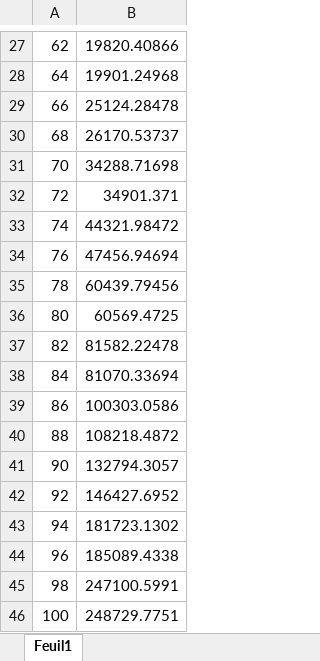
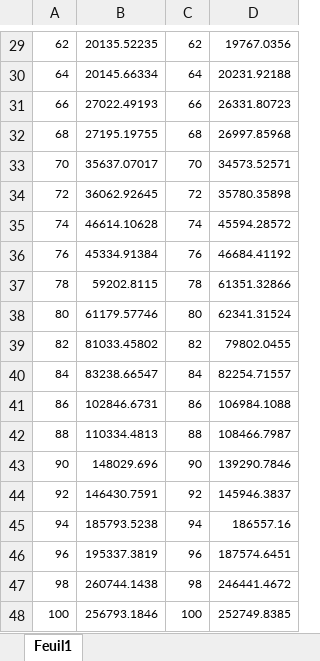
Before and after one commit to lepouletsuisse/Christophe-Samuel, an Excel workbook: POO/Labo02/Graphique.xlsx, sheet Feuil1, drawn as a sheet; only a part is shown, gaps mark what is left out; values as stored, in another font and other column widths than the file's, no borders; charts and pictures not drawn; removed rows and columns are numbered as before the commit, all else as after; the diff covers the shown part only; the diff names each change by its address in the sheet, - before the commit and + after, or states it on an @@ line.

```diff
--- a/POO/Labo02/Graphique.xlsx (sheet Feuil1)
+++ b/POO/Labo02/Graphique.xlsx (sheet Feuil1)
-column B, rows 27-46: 19820.40866 | 19901.24968 | 25124.28478 | 26170.53737 | 34288.71698 | 34901.371 | 44321.98472 | 47456.94694 | 60439.79456 | 60569.4725 | 81582.22478 | 81070.33694 | 100303.0586 | 108218.4872 | 132794.3057 | 146427.6952 | 181723.1302 | 185089.4338 | 247100.5991 | 248729.7751
+column B, rows 29-48: 20135.52235 | 20145.66334 | 27022.49193 | 27195.19755 | 35637.07017 | 36062.92645 | 46614.10628 | 45334.91384 | 59202.8115 | 61179.57746 | 81033.45802 | 83238.66547 | 102846.6731 | 110334.4813 | 148029.696 | 146430.7591 | 185793.5238 | 195337.3819 | 260744.1438 | 256793.1846
+column C, rows 29-48: 62 | 64 | 66 | 68 | 70 | 72 | 74 | 76 | 78 | 80 | 82 | 84 | 86 | 88 | 90 | 92 | 94 | 96 | 98 | 100
+column D, rows 29-48: 19767.0356 | 20231.92188 | 26331.80723 | 26997.85968 | 34573.52571 | 35780.35898 | 45594.28572 | 46684.41192 | 61351.32866 | 62341.31524 | 79802.0455 | 82254.71557 | 106984.1088 | 108466.7987 | 139290.7846 | 145946.3837 | 186557.16 | 187574.6451 | 246441.4672 | 252749.8385
@@ A29:A48 text size: smaller @@
```
Also changed, not shown: 2 added rows and cell formats elsewhere in this sheet, charts or pictures, 4 other files.
